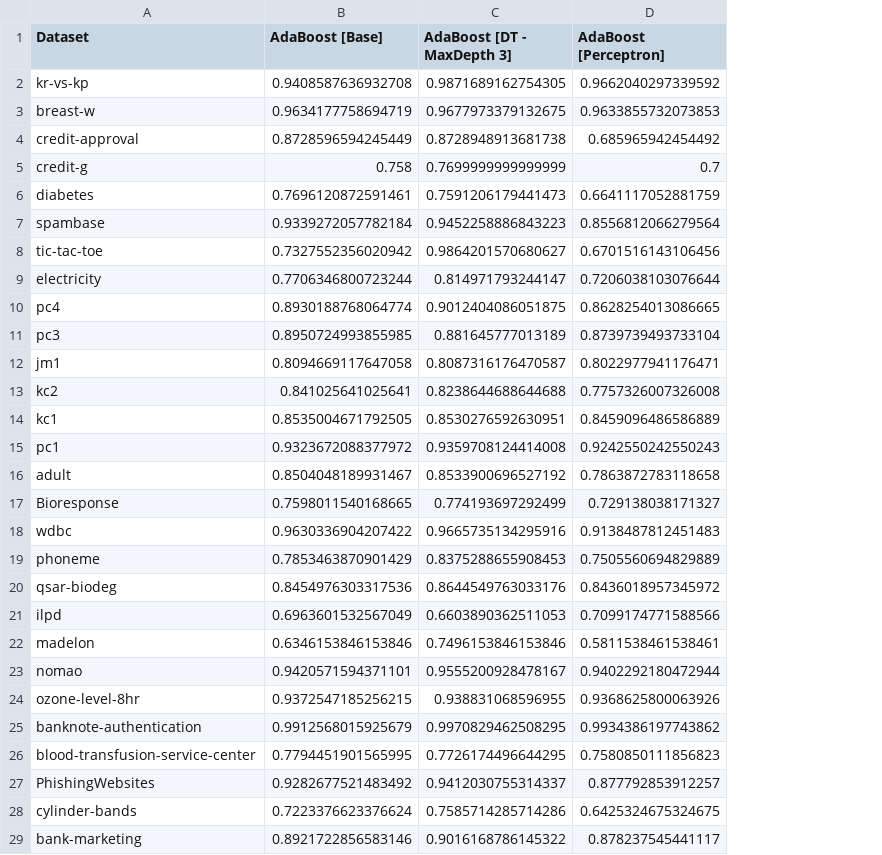
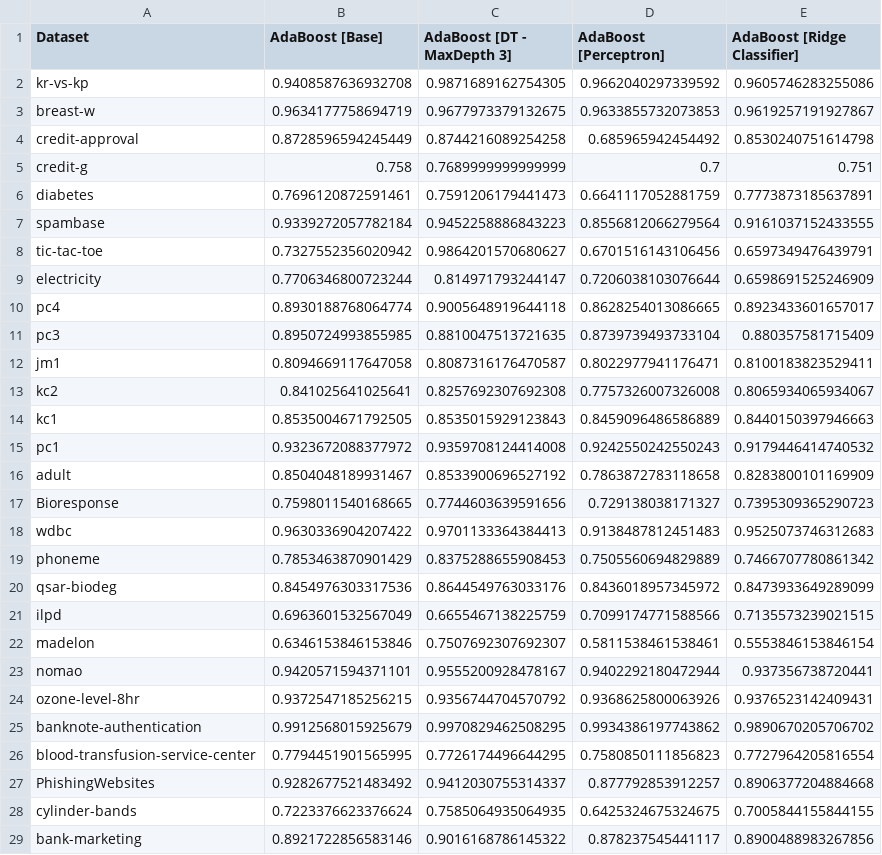
Before and after one commit to EstevesX10/ML1-AdaBoost-Analysis-Optimization, a CSV file: AdaBoost/Experimental Results/AdaBoost_Weak_Learner_Modifications_Results.csv, drawn as a sheet; only a part is shown; the diff covers the shown part only; the diff names each change by its address in the sheet, - before the commit and + after, or states it on an @@ line.

Commit message:
Addedmresults with the ridge classifier

```diff
--- a/AdaBoost/Experimental Results/AdaBoost_Weak_Learner_Modifications_Results.csv
+++ b/AdaBoost/Experimental Results/AdaBoost_Weak_Learner_Modifications_Results.csv
+column E (AdaBoost [Ridge Classifier]), rows 2-29: 0.9605746283255086 | 0.9619257191927867 | 0.8530240751614798 | 0.751 | 0.7773873185637891 | 0.9161037152433555 | 0.6597349476439791 | 0.6598691525246909 | 0.8923433601657017 | 0.880357581715409 | 0.8100183823529411 | 0.8065934065934067 | 0.8440150397946663 | 0.9179446414740532 | 0.8283800101169909 | 0.7395309365290723 | 0.9525073746312683 | 0.7466707780861342 | 0.8473933649289099 | 0.7135573239021515 | 0.5553846153846154 | 0.937356738720441 | 0.9376523142409431 | 0.9890670205706702 | 0.7727964205816554 | 0.8906377204884668 | 0.7005844155844155 | 0.8900488983267856
-C4 (AdaBoost [DT - MaxDepth 3]): 0.8728948913681738
+C4 (AdaBoost [DT - MaxDepth 3]): 0.8744216089254258
-C5 (AdaBoost [DT - MaxDepth 3]): 0.7699999999999999
+C5 (AdaBoost [DT - MaxDepth 3]): 0.7689999999999999
-C10 (AdaBoost [DT - MaxDepth 3]): 0.9012404086051875
+C10 (AdaBoost [DT - MaxDepth 3]): 0.9005648919644118
-C11 (AdaBoost [DT - MaxDepth 3]): 0.881645777013189
+C11 (AdaBoost [DT - MaxDepth 3]): 0.8810047513721635
-C13 (AdaBoost [DT - MaxDepth 3]): 0.8238644688644688
+C13 (AdaBoost [DT - MaxDepth 3]): 0.8257692307692308
-C14 (AdaBoost [DT - MaxDepth 3]): 0.8530276592630951
+C14 (AdaBoost [DT - MaxDepth 3]): 0.8535015929123843
-C17 (AdaBoost [DT - MaxDepth 3]): 0.774193697292499
+C17 (AdaBoost [DT - MaxDepth 3]): 0.7744603639591656
-C18 (AdaBoost [DT - MaxDepth 3]): 0.9665735134295916
+C18 (AdaBoost [DT - MaxDepth 3]): 0.9701133364384413
-C21 (AdaBoost [DT - MaxDepth 3]): 0.6603890362511053
+C21 (AdaBoost [DT - MaxDepth 3]): 0.6655467138225759
-C22 (AdaBoost [DT - MaxDepth 3]): 0.7496153846153846
+C22 (AdaBoost [DT - MaxDepth 3]): 0.7507692307692307
-C24 (AdaBoost [DT - MaxDepth 3]): 0.938831068596955
+C24 (AdaBoost [DT - MaxDepth 3]): 0.9356744704570792
-C28 (AdaBoost [DT - MaxDepth 3]): 0.7585714285714286
+C28 (AdaBoost [DT - MaxDepth 3]): 0.7585064935064935
```
Also changed, not shown: 4 edited cells elsewhere in this file.
